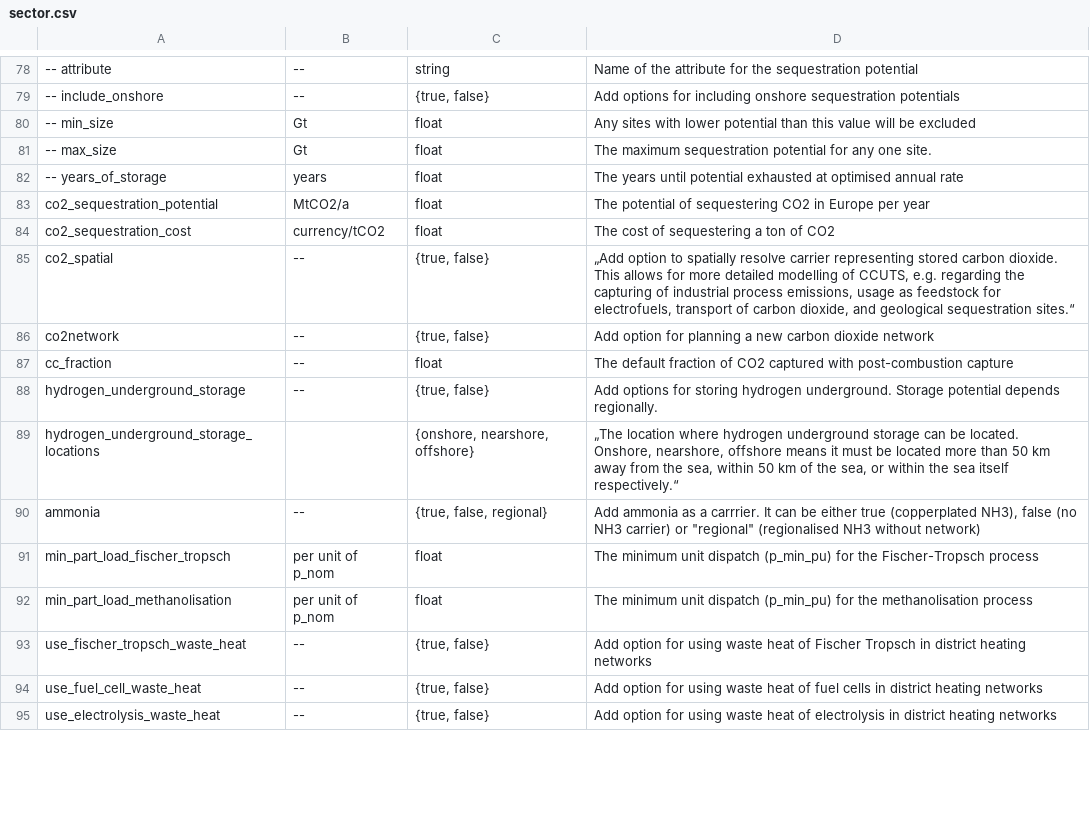
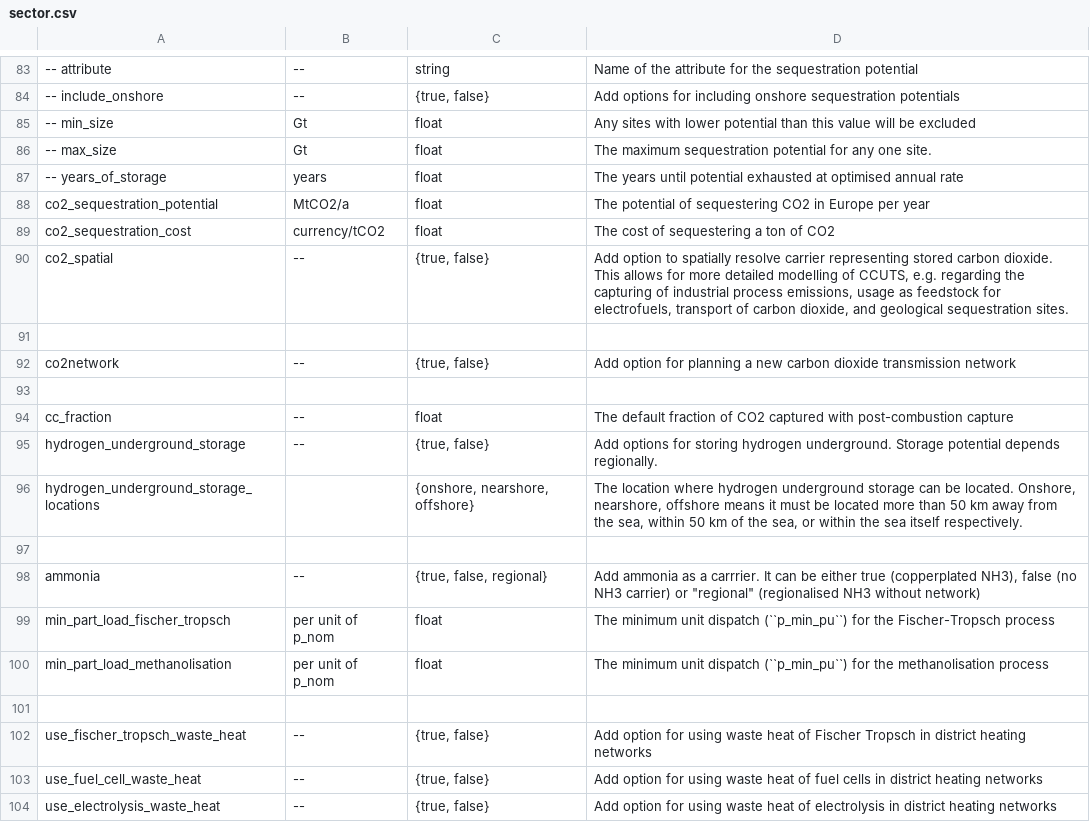
Before and after one commit to Luca2299/pypsa-eur, a CSV file: doc/configtables/sector.csv, drawn as a sheet; only a part is shown, gaps mark what is left out; the diff covers the shown part only.

```diff
--- a/doc/configtables/sector.csv
+++ b/doc/configtables/sector.csv
@@ -84,10 +89,14 @@ co2_sequestration_potential,MtCO2/a,float,The potential of sequestering CO2 in E
 co2_sequestration_cost,currency/tCO2,float,The cost of sequestering a ton of CO2
-co2_spatial,--,"{true, false}","„Add option to spatially resolve carrier representing stored carbon dioxide. This allows for more detailed modelling of CCUTS, e.g. regarding the capturing of industrial process emissions, usage as feedstock for electrofuels, transport of carbon dioxide, and geological sequestration sites.“"
-co2network,--,"{true, false}",Add option for planning a new carbon dioxide network
+co2_spatial,--,"{true, false}","Add option to spatially resolve carrier representing stored carbon dioxide. This allows for more detailed modelling of CCUTS, e.g. regarding the capturing of industrial process emissions, usage as feedstock for electrofuels, transport of carbon dioxide, and geological sequestration sites."
+
+co2network,--,"{true, false}",Add option for planning a new carbon dioxide transmission network
+
 cc_fraction,--,float,The default fraction of CO2 captured with post-combustion capture
 hydrogen_underground_storage,--,"{true, false}",Add options for storing hydrogen underground. Storage potential depends regionally.
-hydrogen_underground_storage_locations,,"{onshore, nearshore, offshore}","„The location where hydrogen underground storage can be located. Onshore, nearshore, offshore means it must be located more than 50 km away from the sea, within 50 km of the sea, or within the sea itself respectively.“"
+hydrogen_underground_storage_locations,,"{onshore, nearshore, offshore}","The location where hydrogen underground storage can be located. Onshore, nearshore, offshore means it must be located more than 50 km away from the sea, within 50 km of the sea, or within the sea itself respectively."
+
 ammonia,--,"{true, false, regional}","Add ammonia as a carrrier. It can be either true (copperplated NH3), false (no NH3 carrier) or ""regional"" (regionalised NH3 without network)"
-min_part_load_fischer_tropsch,per unit of p_nom ,float,The minimum unit dispatch (p_min_pu) for the Fischer-Tropsch process
-min_part_load_methanolisation,per unit of p_nom ,float,The minimum unit dispatch (p_min_pu) for the methanolisation process
+min_part_load_fischer_tropsch,per unit of p_nom ,float,The minimum unit dispatch (``p_min_pu``) for the Fischer-Tropsch process
+min_part_load_methanolisation,per unit of p_nom ,float,The minimum unit dispatch (``p_min_pu``) for the methanolisation process
+
 use_fischer_tropsch_waste_heat,--,"{true, false}",Add option for using waste heat of Fischer Tropsch in district heating networks
```
Also changed, not shown: 6 added rows and 13 edited cells elsewhere in this file, doc/configtables/electricity.csv, doc/configtables/energy.csv, 3 other files.
